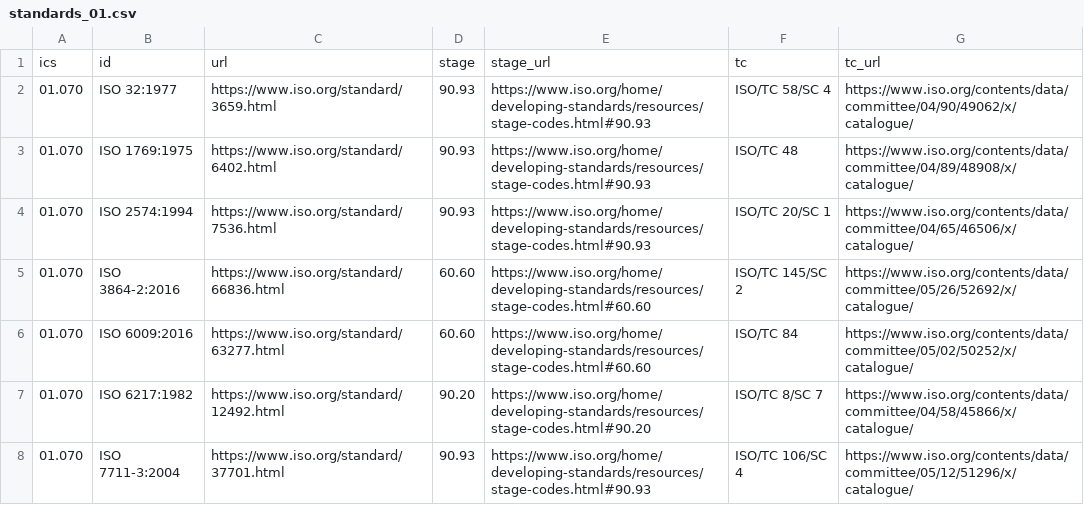
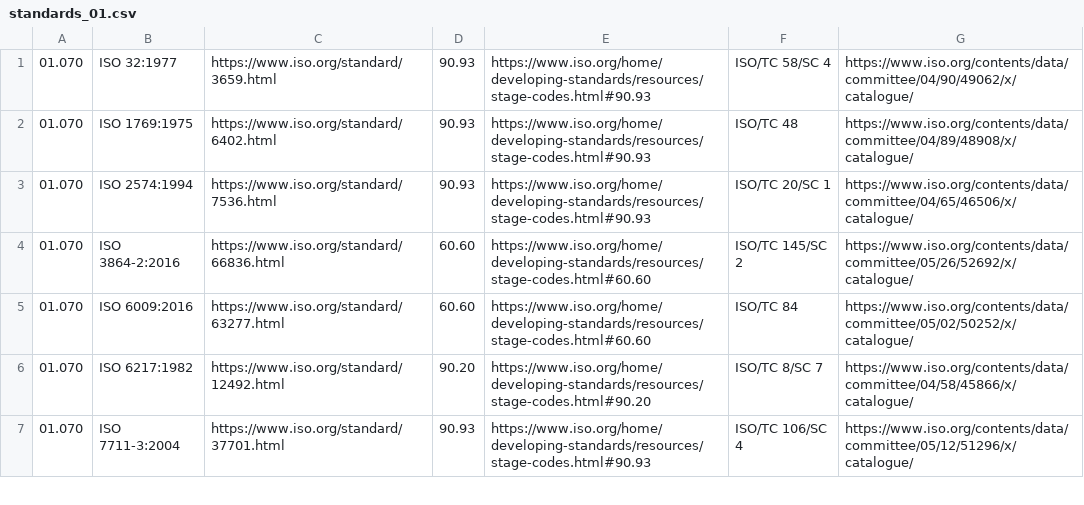
Before and after one commit to nasa-jpl/ASSESS, a CSV file: crawl_scripts/iso/data/standards_01.csv, drawn as a sheet; only a part is shown.

Commit message:
Header is not yet necessary in CSV files

```diff
--- a/crawl_scripts/iso/data/standards_01.csv
+++ b/crawl_scripts/iso/data/standards_01.csv
@@ -1,2 +1 @@
-ics,id,url,stage,stage_url,tc,tc_url
 01.070,ISO 32:1977,https://www.iso.org/standard/3659.html,90.93,https://www.iso.org/home/developing-standards/resources/stage-codes.html#90.93,ISO/TC 58/SC 4,https://www.iso.org/contents/data/committee/04/90/49062/x/catalogue/
```
